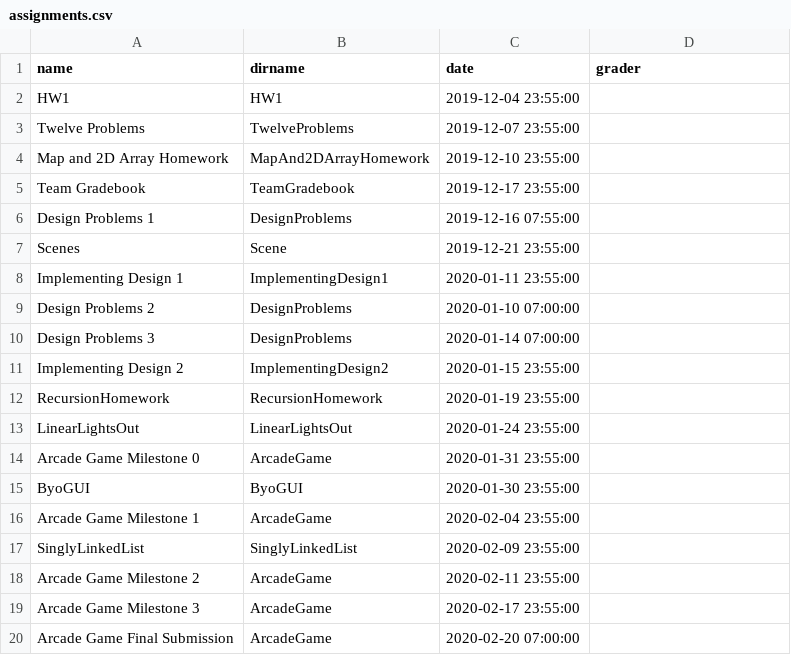
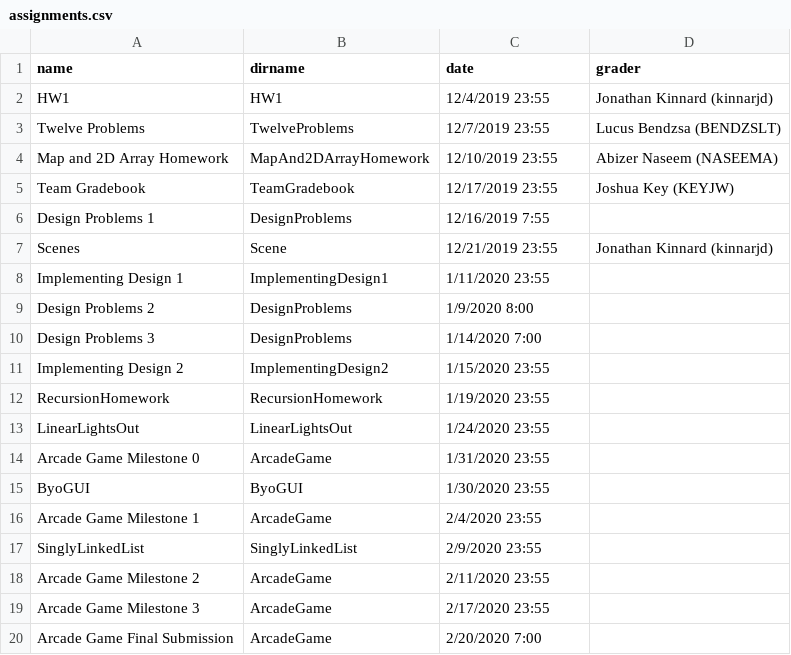
Before and after one commit to RHIT-CSSE/csse220, a CSV file: _data/assignments.csv, drawn as a sheet.

Commit message:
trying to add graders to schedule via csv file

```diff
--- a/_data/assignments.csv
+++ b/_data/assignments.csv
@@ -1,20 +1,20 @@
 name,dirname,date,grader
-HW1,HW1,2019-12-04 23:55:00,
-Twelve Problems,TwelveProblems,2019-12-07 23:55:00,
-Map and 2D Array Homework,MapAnd2DArrayHomework,2019-12-10 23:55:00,
-Team Gradebook,TeamGradebook,2019-12-17 23:55:00,
-Design Problems 1,DesignProblems,2019-12-16 07:55:00,
-Scenes,Scene,2019-12-21 23:55:00,
-Implementing Design 1,ImplementingDesign1,2020-01-11 23:55:00,
-Design Problems 2,DesignProblems,2020-01-10 07:00:00,
-Design Problems 3,DesignProblems,2020-01-14 07:00:00,
-Implementing Design 2,ImplementingDesign2,2020-01-15 23:55:00,
-RecursionHomework,RecursionHomework,2020-01-19 23:55:00,
-LinearLightsOut,LinearLightsOut,2020-01-24 23:55:00,
-Arcade Game Milestone 0,ArcadeGame,2020-01-31 23:55:00,
-ByoGUI,ByoGUI,2020-01-30 23:55:00,
-Arcade Game Milestone 1,ArcadeGame,2020-02-04 23:55:00,
-SinglyLinkedList,SinglyLinkedList ,2020-02-09 23:55:00,
-Arcade Game Milestone 2,ArcadeGame,2020-02-11 23:55:00,
-Arcade Game Milestone 3,ArcadeGame,2020-02-17 23:55:00,
-Arcade Game Final Submission,ArcadeGame,2020-02-20 07:00:00,
+HW1,HW1,12/4/2019 23:55,Jonathan Kinnard (kinnarjd)
+Twelve Problems,TwelveProblems,12/7/2019 23:55,Lucus Bendzsa (BENDZSLT)
+Map and 2D Array Homework,MapAnd2DArrayHomework,12/10/2019 23:55,Abizer Naseem (NASEEMA)
+Team Gradebook,TeamGradebook,12/17/2019 23:55,Joshua Key (KEYJW)
+Design Problems 1,DesignProblems,12/16/2019 7:55,
+Scenes,Scene,12/21/2019 23:55,Jonathan Kinnard (kinnarjd)
+Implementing Design 1,ImplementingDesign1,1/11/2020 23:55,
+Design Problems 2,DesignProblems,1/9/2020 8:00,
+Design Problems 3,DesignProblems,1/14/2020 7:00,
+Implementing Design 2,ImplementingDesign2,1/15/2020 23:55,
+RecursionHomework,RecursionHomework,1/19/2020 23:55,
+LinearLightsOut,LinearLightsOut,1/24/2020 23:55,
+Arcade Game Milestone 0,ArcadeGame,1/31/2020 23:55,
+ByoGUI,ByoGUI,1/30/2020 23:55,
+Arcade Game Milestone 1,ArcadeGame,2/4/2020 23:55,
+SinglyLinkedList,SinglyLinkedList ,2/9/2020 23:55,
+Arcade Game Milestone 2,ArcadeGame,2/11/2020 23:55,
+Arcade Game Milestone 3,ArcadeGame,2/17/2020 23:55,
+Arcade Game Final Submission,ArcadeGame,2/20/2020 7:00,
```
